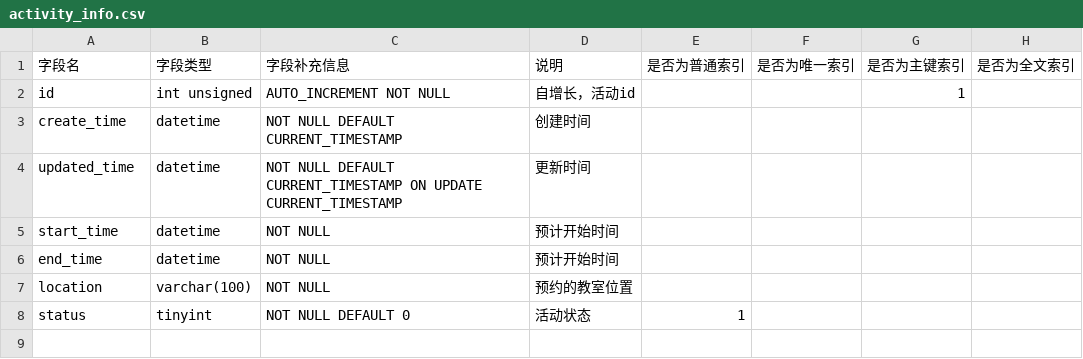
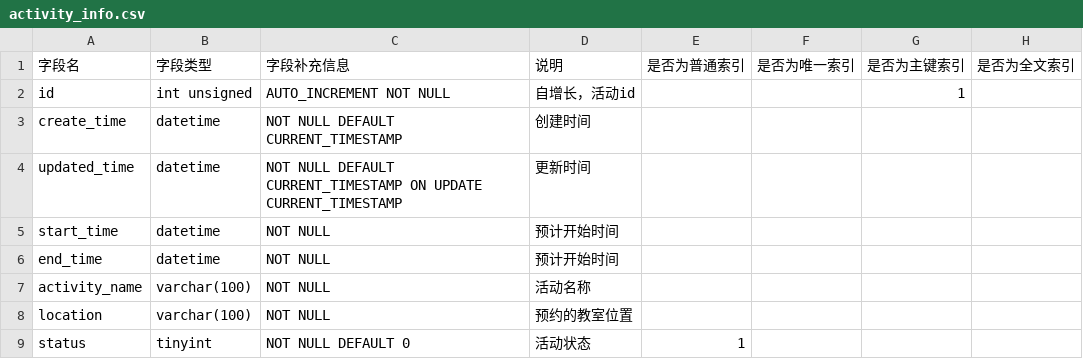
Before and after one commit to team-combinatorics/shuwashuwa-server, a CSV file: helpful_tools/database/csv/activity_info.csv, drawn as a sheet; the diff names each change by its address in the sheet, - before the commit and + after, or states it on an @@ line.

Commit message:
数据库设计更新：activity_info中加入了活动名

```diff
--- a/helpful_tools/database/csv/activity_info.csv
+++ b/helpful_tools/database/csv/activity_info.csv
+row 7: activity_name | varchar(100) | NOT NULL | 活动名称
```
Also changed, not shown: 2 other files.
